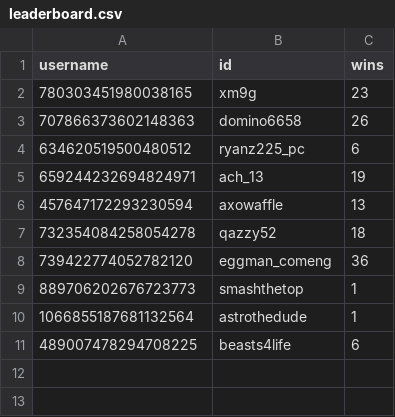
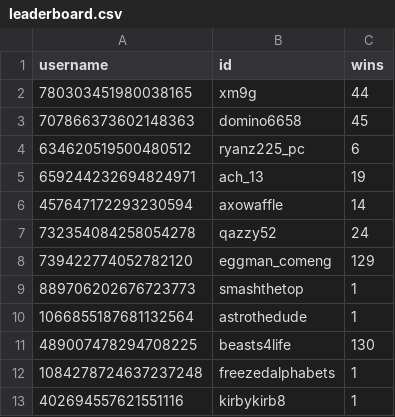
Before and after one commit to minirobinbin/TrackPulse-Vic, a CSV file: utils/game/leaderboard.csv, drawn as a sheet.

Commit message:
lb

```diff
--- a/utils/game/leaderboard.csv
+++ b/utils/game/leaderboard.csv
@@ -1,11 +1,13 @@
 username,id,wins
-780303451980038165,xm9g,23
-707866373602148363,domino6658,26
+780303451980038165,xm9g,44
+707866373602148363,domino6658,45
 634620519500480512,ryanz225_pc,6
 659244232694824971,ach_13,19
-457647172293230594,axowaffle,13
-732354084258054278,qazzy52,18
-739422774052782120,eggman_comeng,36
+457647172293230594,axowaffle,14
+732354084258054278,qazzy52,24
+739422774052782120,eggman_comeng,129
 889706202676723773,smashthetop,1
 1066855187681132564,astrothedude,1
-489007478294708225,beasts4life,6
+489007478294708225,beasts4life,130
+1084278724637237248,freezedalphabets,1
+402694557621551116,kirbykirb8,1
```
